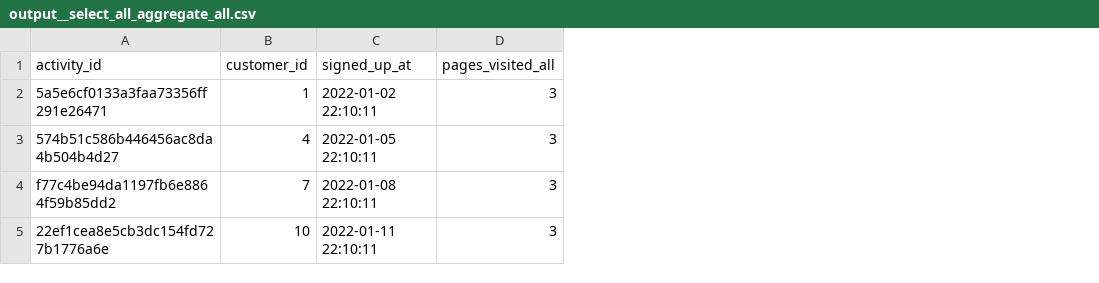
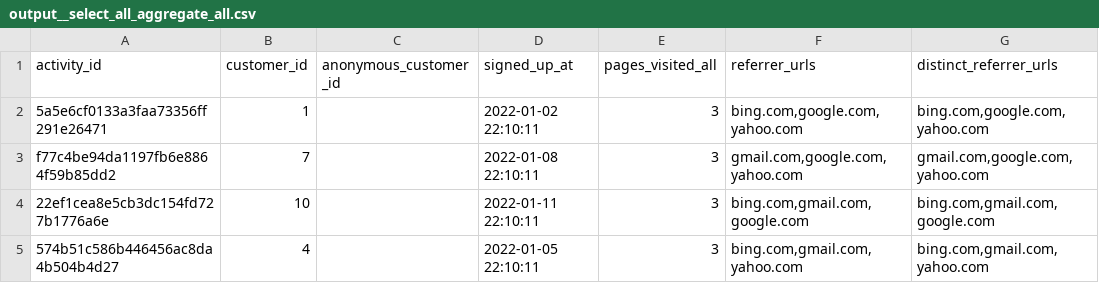
Before and after one commit to bcodell/dbt-activity-schema, a CSV file: integration_tests/seeds/datasets/primary__all/output__select_all_aggregate_all.csv, drawn as a sheet; only a part is shown; addresses are those after the commit; the diff names each change by its address in the sheet, - before the commit and + after, or states it on an @@ line.

Commit message:
add listagg tests

```diff
--- a/integration_tests/seeds/datasets/primary__all/output__select_all_aggregate_all.csv
+++ b/integration_tests/seeds/datasets/primary__all/output__select_all_aggregate_all.csv
+column C (anonymous_customer_id), empty
+column F (referrer_urls), rows 2-4: bing.com,google.com,yahoo.com | gmail.com,google.com,yahoo.com | bing.com,gmail.com,google.com
+column G (distinct_referrer_urls), rows 2-4: bing.com,google.com,yahoo.com | gmail.com,google.com,yahoo.com | bing.com,gmail.com,google.com
@@ row 3 moved to row 5: 574b51c586b446456ac8da4b504b4d27 @@
```
Also changed, not shown: 2 other files.
